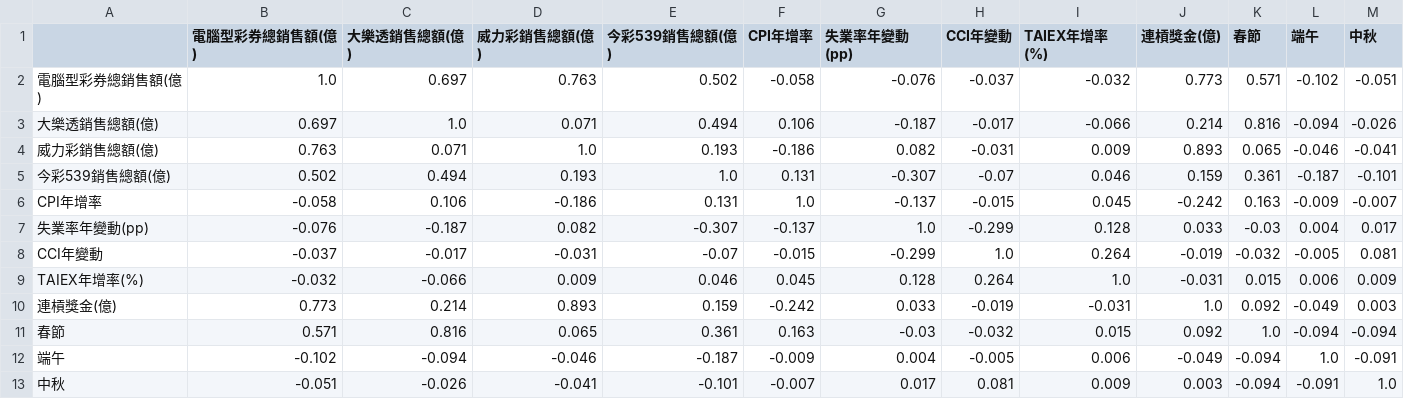
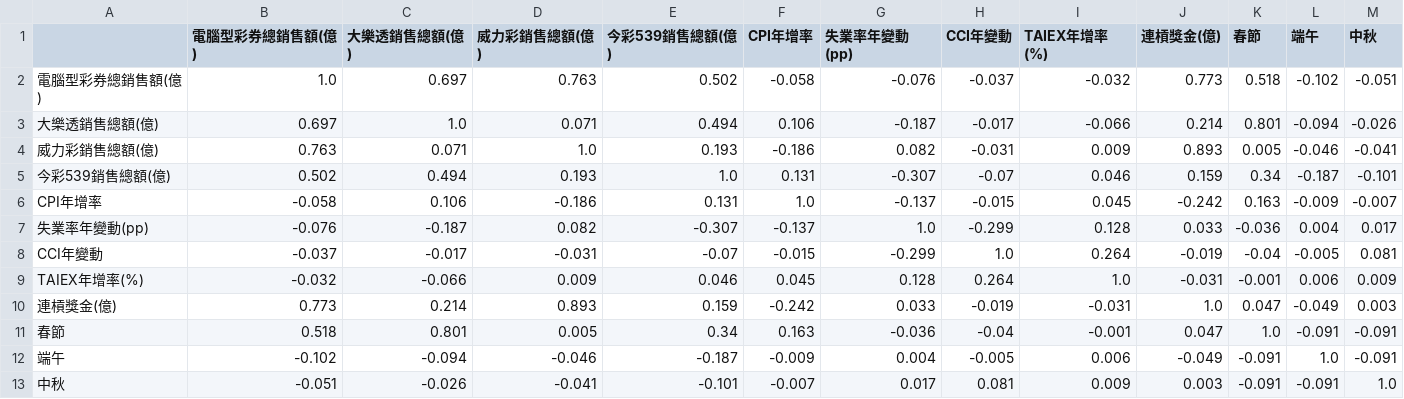
Before and after one commit to Tiffany0219/data-analysis, a CSV file: 02_Pearson相關矩陣.csv, drawn as a sheet.

```diff
--- a/02_Pearson相關矩陣.csv
+++ b/02_Pearson相關矩陣.csv
@@ -1,13 +1,13 @@
 ,電腦型彩券總銷售額(億),大樂透銷售總額(億),威力彩銷售總額(億),今彩539銷售總額(億),CPI年增率,失業率年變動(pp),CCI年變動,TAIEX年增率(%),連槓獎金(億),春節,端午,中秋
-電腦型彩券總銷售額(億),1.0,0.697,0.763,0.502,-0.058,-0.076,-0.037,-0.032,0.773,0.571,-0.102,-0.051
-大樂透銷售總額(億),0.697,1.0,0.071,0.494,0.106,-0.187,-0.017,-0.066,0.214,0.816,-0.094,-0.026
-威力彩銷售總額(億),0.763,0.071,1.0,0.193,-0.186,0.082,-0.031,0.009,0.893,0.065,-0.046,-0.041
-今彩539銷售總額(億),0.502,0.494,0.193,1.0,0.131,-0.307,-0.07,0.046,0.159,0.361,-0.187,-0.101
+電腦型彩券總銷售額(億),1.0,0.697,0.763,0.502,-0.058,-0.076,-0.037,-0.032,0.773,0.518,-0.102,-0.051
+大樂透銷售總額(億),0.697,1.0,0.071,0.494,0.106,-0.187,-0.017,-0.066,0.214,0.801,-0.094,-0.026
+威力彩銷售總額(億),0.763,0.071,1.0,0.193,-0.186,0.082,-0.031,0.009,0.893,0.005,-0.046,-0.041
+今彩539銷售總額(億),0.502,0.494,0.193,1.0,0.131,-0.307,-0.07,0.046,0.159,0.34,-0.187,-0.101
 CPI年增率,-0.058,0.106,-0.186,0.131,1.0,-0.137,-0.015,0.045,-0.242,0.163,-0.009,-0.007
-失業率年變動(pp),-0.076,-0.187,0.082,-0.307,-0.137,1.0,-0.299,0.128,0.033,-0.03,0.004,0.017
-CCI年變動,-0.037,-0.017,-0.031,-0.07,-0.015,-0.299,1.0,0.264,-0.019,-0.032,-0.005,0.081
-TAIEX年增率(%),-0.032,-0.066,0.009,0.046,0.045,0.128,0.264,1.0,-0.031,0.015,0.006,0.009
-連槓獎金(億),0.773,0.214,0.893,0.159,-0.242,0.033,-0.019,-0.031,1.0,0.092,-0.049,0.003
-春節,0.571,0.816,0.065,0.361,0.163,-0.03,-0.032,0.015,0.092,1.0,-0.094,-0.094
-端午,-0.102,-0.094,-0.046,-0.187,-0.009,0.004,-0.005,0.006,-0.049,-0.094,1.0,-0.091
-中秋,-0.051,-0.026,-0.041,-0.101,-0.007,0.017,0.081,0.009,0.003,-0.094,-0.091,1.0
+失業率年變動(pp),-0.076,-0.187,0.082,-0.307,-0.137,1.0,-0.299,0.128,0.033,-0.036,0.004,0.017
+CCI年變動,-0.037,-0.017,-0.031,-0.07,-0.015,-0.299,1.0,0.264,-0.019,-0.04,-0.005,0.081
+TAIEX年增率(%),-0.032,-0.066,0.009,0.046,0.045,0.128,0.264,1.0,-0.031,-0.001,0.006,0.009
+連槓獎金(億),0.773,0.214,0.893,0.159,-0.242,0.033,-0.019,-0.031,1.0,0.047,-0.049,0.003
+春節,0.518,0.801,0.005,0.34,0.163,-0.036,-0.04,-0.001,0.047,1.0,-0.091,-0.091
+端午,-0.102,-0.094,-0.046,-0.187,-0.009,0.004,-0.005,0.006,-0.049,-0.091,1.0,-0.091
+中秋,-0.051,-0.026,-0.041,-0.101,-0.007,0.017,0.081,0.009,0.003,-0.091,-0.091,1.0
```
Also changed, not shown: 05_三大節慶平均銷售額.csv, 05_節慶月份_vs_一般月份平均銷售額.csv, 22 other files.
